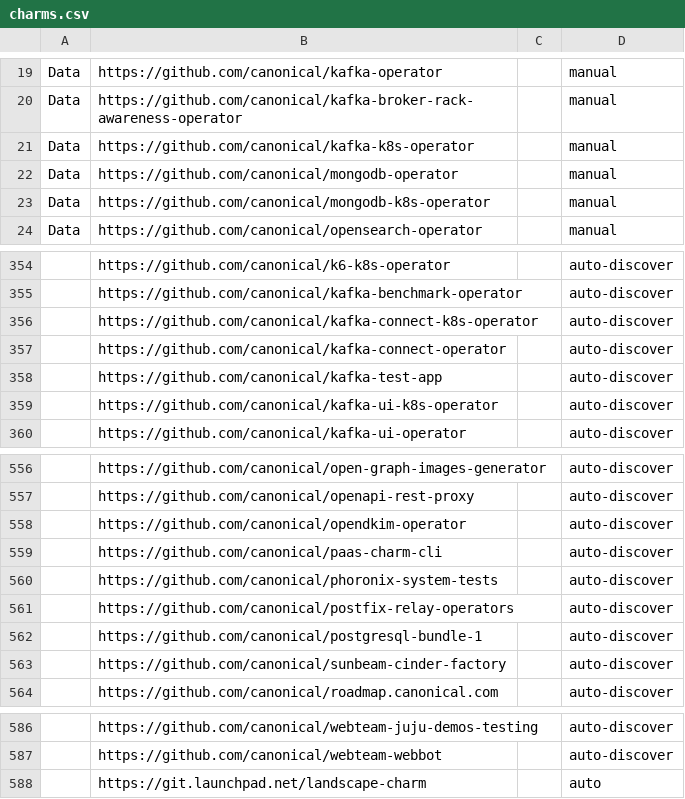
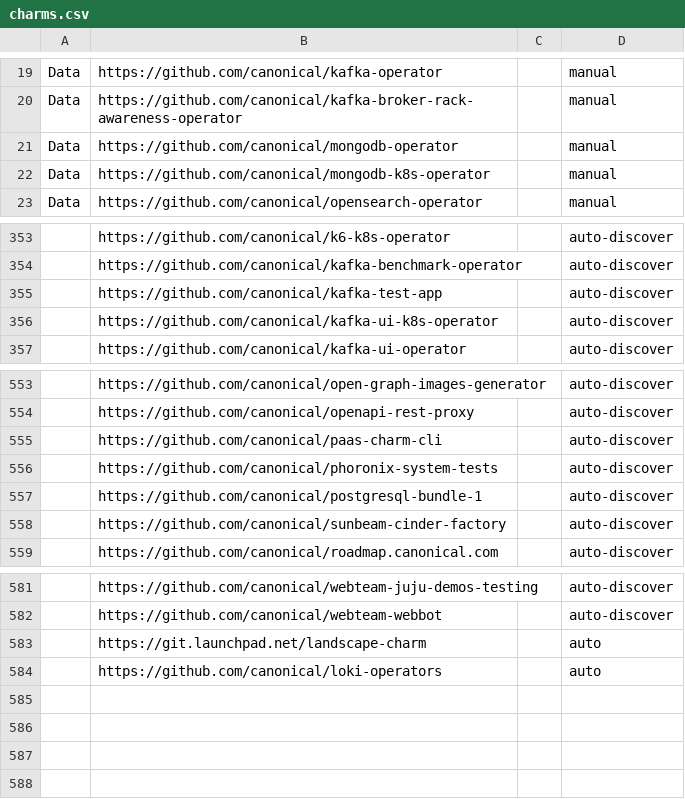
Before and after one commit to canonical/hyrum, a CSV file: charm-list/charms.csv, drawn as a sheet; only a part is shown, gaps mark what is left out; removed rows and columns are numbered as before the commit, all else as after; the diff names each change by its address in the sheet, - before the commit and + after, or states it on an @@ line.

```diff
--- a/charm-list/charms.csv
+++ b/charm-list/charms.csv
-row 21: Data | https://github.com/canonical/kafka-k8s-operator |  | manual
-row 356:  | https://github.com/canonical/kafka-connect-k8s-operator |  | auto-discover
-row 357:  | https://github.com/canonical/kafka-connect-operator |  | auto-discover
-row 558:  | https://github.com/canonical/opendkim-operator |  | auto-discover
-row 561:  | https://github.com/canonical/postfix-relay-operators |  | auto-discover
+row 584:  | https://github.com/canonical/loki-operators |  | auto
```
